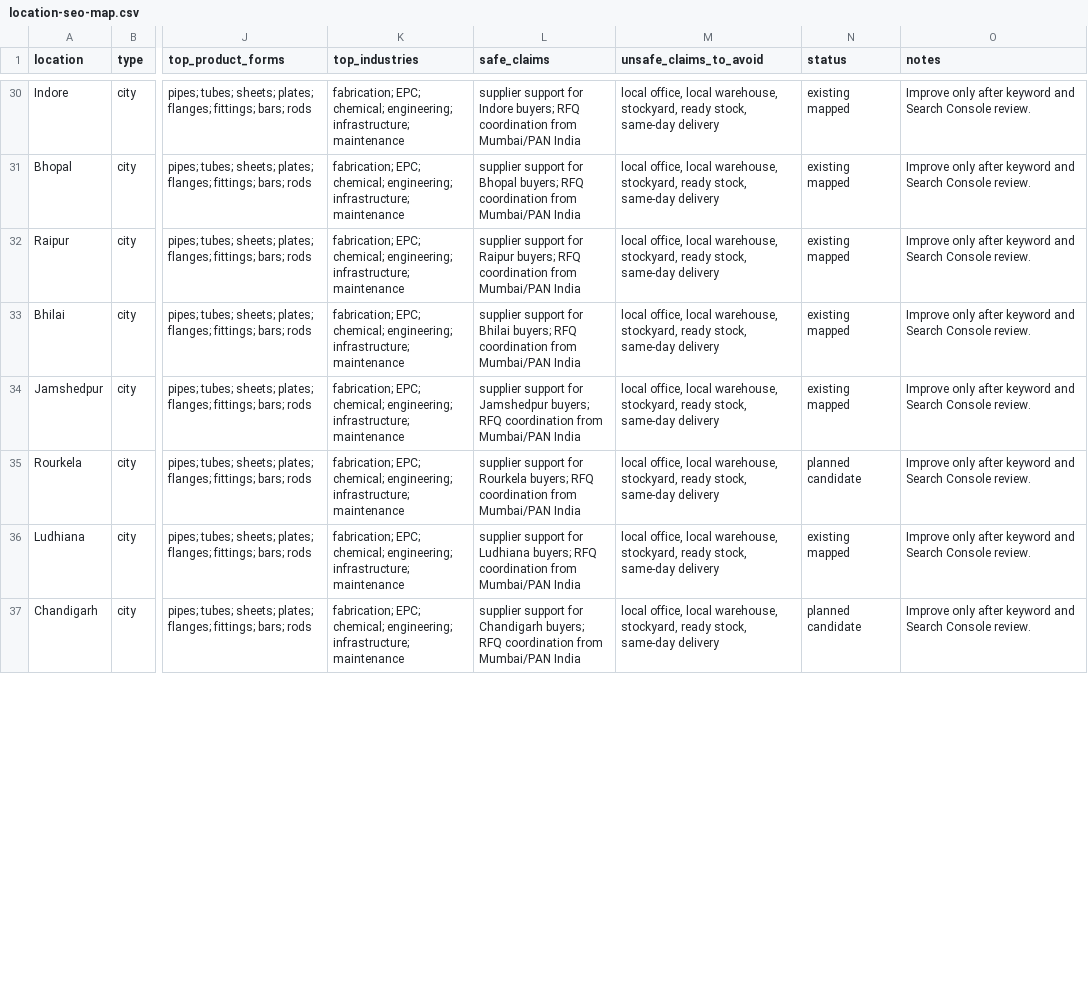
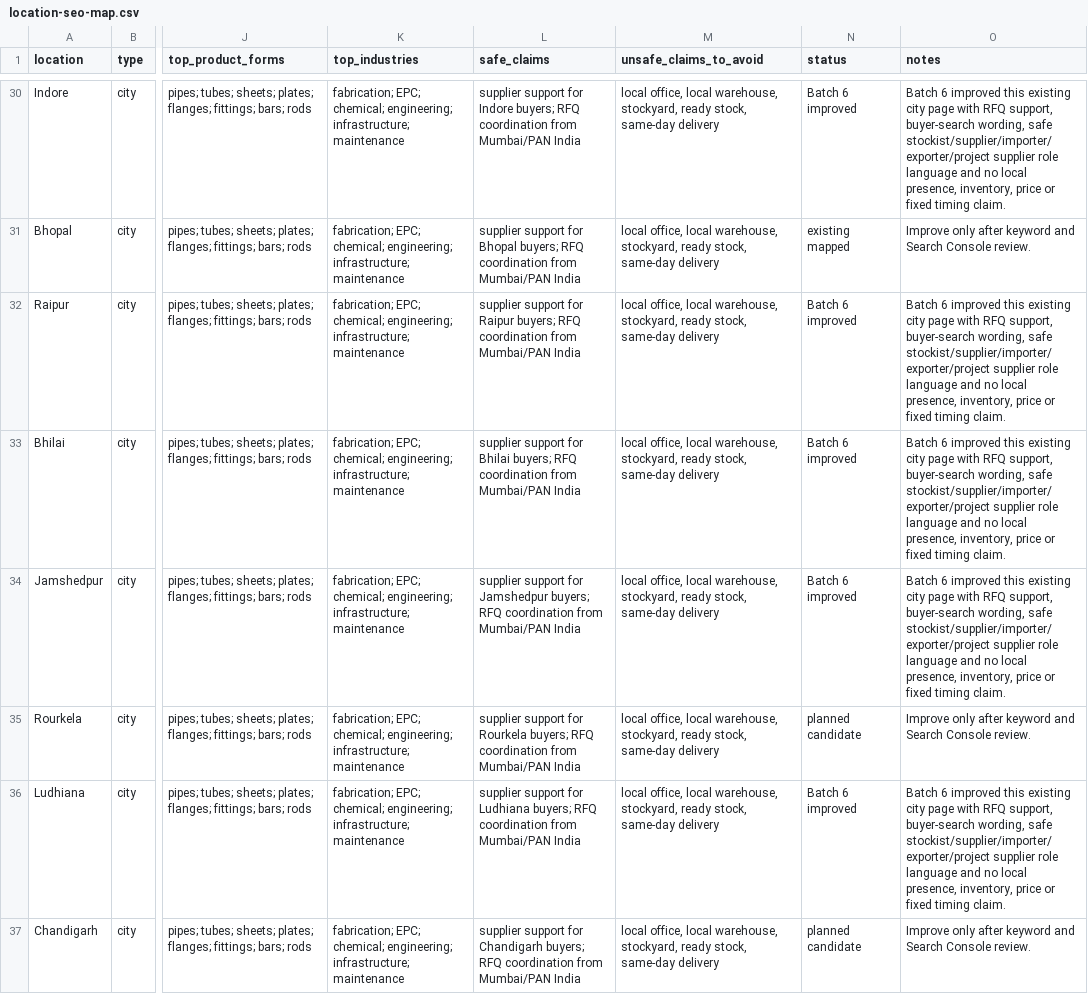
Before and after one commit to tarrunmjain/rubinox-website, a CSV file: data/location-seo-map.csv, drawn as a sheet; only a part is shown, gaps mark what is left out; the diff covers the shown part only; the diff names each change by its address in the sheet, - before the commit and + after, or states it on an @@ line.

Commit message:
seo: improve remaining location and export pages

```diff
--- a/data/location-seo-map.csv
+++ b/data/location-seo-map.csv
-N30 (status): existing mapped
+N30 (status): Batch 6 improved
-O30 (notes): Improve only after keyword and Search Console review.
+O30 (notes): Batch 6 improved this existing city page with RFQ support, buyer-search wording, safe stockist/supplier/importer/exporter/project supplier role language and no local presence, inventory, price or fixed timing claim.
-N32:N34 (status): existing mapped
+N32:N34 (status): Batch 6 improved
-O32:O34 (notes): Improve only after keyword and Search Console review.
+O32:O34 (notes): Batch 6 improved this existing city page with RFQ support, buyer-search wording, safe stockist/supplier/importer/exporter/project supplier role language and no local presence, inventory, price or fixed timing claim.
-N36 (status): existing mapped
+N36 (status): Batch 6 improved
-O36 (notes): Improve only after keyword and Search Console review.
+O36 (notes): Batch 6 improved this existing city page with RFQ support, buyer-search wording, safe stockist/supplier/importer/exporter/project supplier role language and no local presence, inventory, price or fixed timing claim.
```
Also changed, not shown: 65 edited cells elsewhere in this file, 40 other files.
